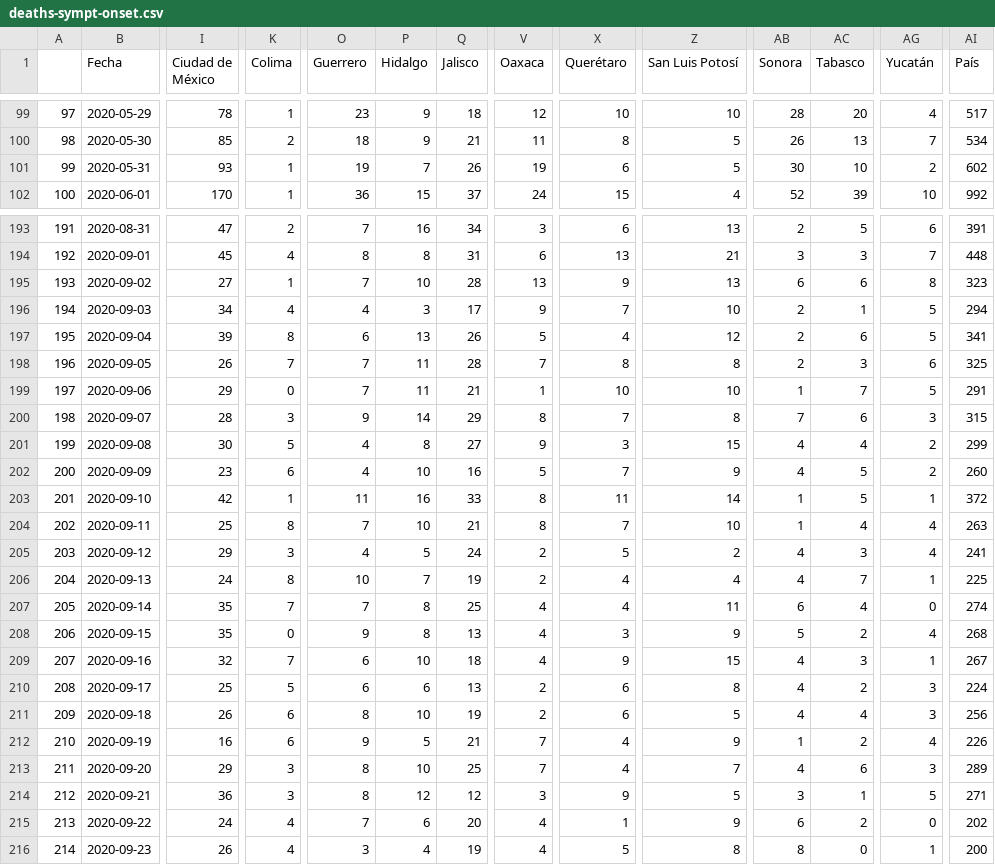
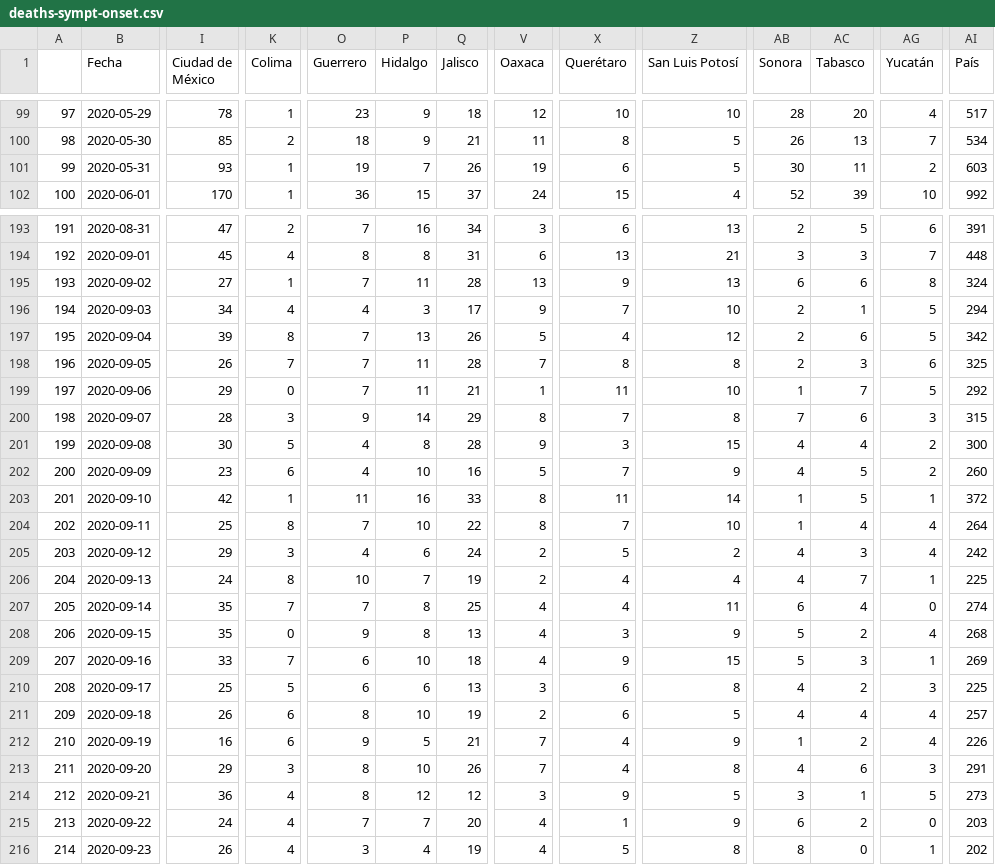
Before and after one commit to moises-santillan/covid-19-Mexico, a CSV file: deaths-sympt-onset.csv, drawn as a sheet; only a part is shown, gaps mark what is left out; the diff covers the shown part only; the diff names each change by its address in the sheet, - before the commit and + after, or states it on an @@ line.

```diff
--- a/deaths-sympt-onset.csv
+++ b/deaths-sympt-onset.csv
-AC101 (Tabasco): 10
+AC101 (Tabasco): 11
-AI101 (País): 602
+AI101 (País): 603
-P195 (Hidalgo): 10
+P195 (Hidalgo): 11
-AI195 (País): 323
+AI195 (País): 324
-O197 (Guerrero): 6
+O197 (Guerrero): 7
-AI197 (País): 341
+AI197 (País): 342
-X199 (Querétaro): 10
+X199 (Querétaro): 11
-AI199 (País): 291
+AI199 (País): 292
-Q201 (Jalisco): 27
+Q201 (Jalisco): 28
-AI201 (País): 299
+AI201 (País): 300
-Q204 (Jalisco): 21
+Q204 (Jalisco): 22
-AI204 (País): 263
+AI204 (País): 264
-P205 (Hidalgo): 5
+P205 (Hidalgo): 6
-AI205 (País): 241
+AI205 (País): 242
-I209 (Ciudad de México): 32
+I209 (Ciudad de México): 33
-AB209 (Sonora): 4
+AB209 (Sonora): 5
-AI209 (País): 267
+AI209 (País): 269
-V210 (Oaxaca): 2
+V210 (Oaxaca): 3
-AI210 (País): 224
+AI210 (País): 225
-AG211 (Yucatán): 3
+AG211 (Yucatán): 4
-AI211 (País): 256
+AI211 (País): 257
-Q213 (Jalisco): 25
+Q213 (Jalisco): 26
-Z213 (San Luis Potosí): 7
+Z213 (San Luis Potosí): 8
-AI213 (País): 289
+AI213 (País): 291
-K214 (Colima): 3
+K214 (Colima): 4
-AI214 (País): 271
+AI214 (País): 273
-P215 (Hidalgo): 6
+P215 (Hidalgo): 7
-AI215 (País): 202
+AI215 (País): 203
-AI216 (País): 200
+AI216 (País): 202
```
Also changed, not shown: 1 added row and 105 edited cells elsewhere in this file, confirmed-sympt-onset.csv, hospitalized-sympt-onset-Nowcasting-STD.csv, 3 other files.
